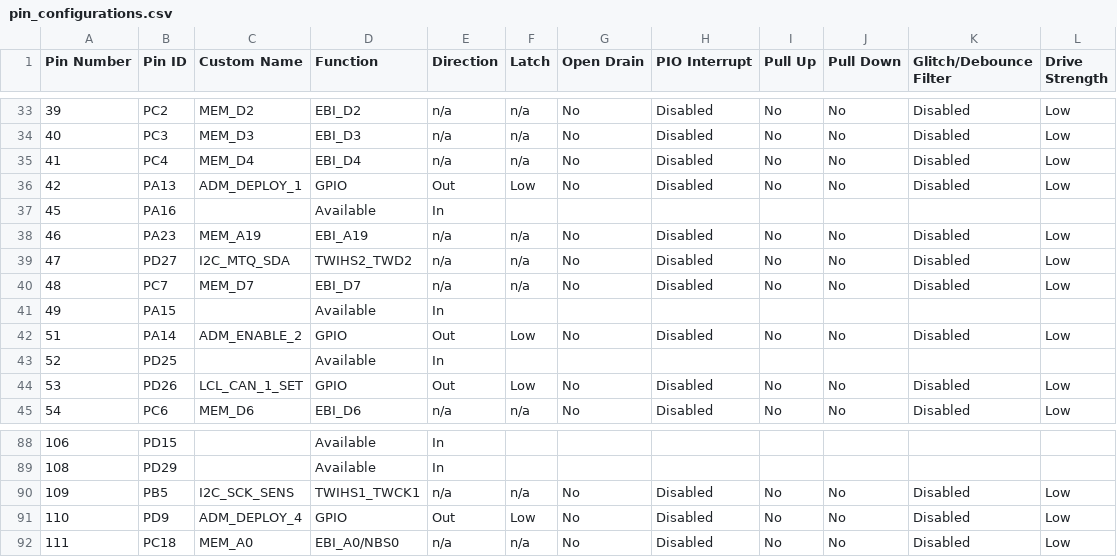
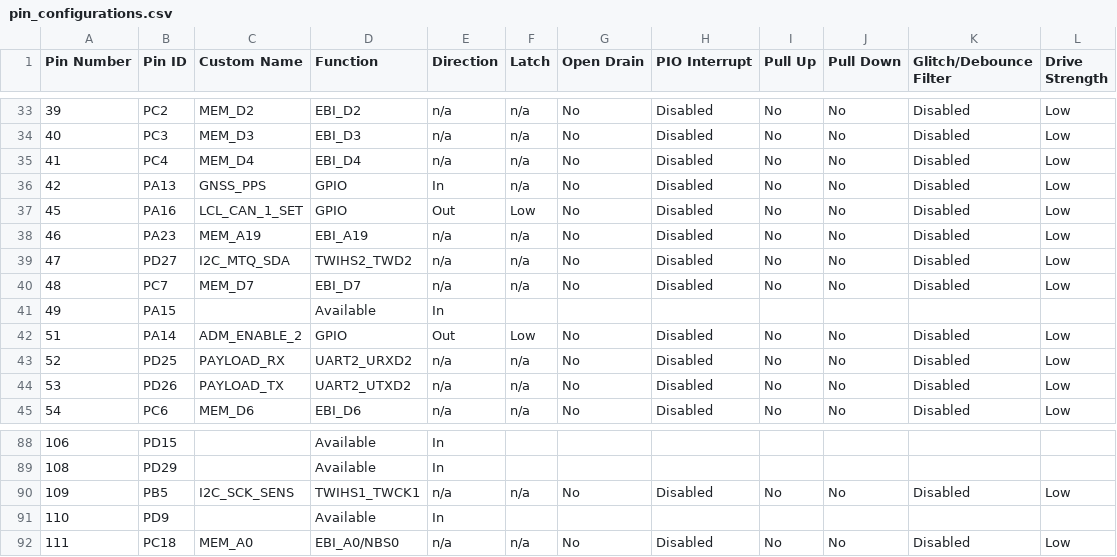
Before and after one commit to PeakSat/OBC-EQM-Software, a CSV file: src/config/default/pin_configurations.csv, drawn as a sheet; only a part is shown, gaps mark what is left out; the diff covers the shown part only.

Commit message:
Changed pin names & enabled UART2 in MPLAB

```diff
--- a/src/config/default/pin_configurations.csv
+++ b/src/config/default/pin_configurations.csv
@@ -35,4 +35,4 @@
 41,PC4,MEM_D4,EBI_D4,n/a,n/a,No,Disabled,No,No,Disabled,Low
-42,PA13,ADM_DEPLOY_1,GPIO,Out,Low,No,Disabled,No,No,Disabled,Low
-45,PA16,,Available,In,,,,,,,
+42,PA13,GNSS_PPS,GPIO,In,n/a,No,Disabled,No,No,Disabled,Low
+45,PA16,LCL_CAN_1_SET,GPIO,Out,Low,No,Disabled,No,No,Disabled,Low
 46,PA23,MEM_A19,EBI_A19,n/a,n/a,No,Disabled,No,No,Disabled,Low
@@ -42,4 +42,4 @@
 51,PA14,ADM_ENABLE_2,GPIO,Out,Low,No,Disabled,No,No,Disabled,Low
-52,PD25,,Available,In,,,,,,,
-53,PD26,LCL_CAN_1_SET,GPIO,Out,Low,No,Disabled,No,No,Disabled,Low
+52,PD25,PAYLOAD_RX,UART2_URXD2,n/a,n/a,No,Disabled,No,No,Disabled,Low
+53,PD26,PAYLOAD_TX,UART2_UTXD2,n/a,n/a,No,Disabled,No,No,Disabled,Low
 54,PC6,MEM_D6,EBI_D6,n/a,n/a,No,Disabled,No,No,Disabled,Low
@@ -90,3 +90,3 @@
 109,PB5,I2C_SCK_SENS,TWIHS1_TWCK1,n/a,n/a,No,Disabled,No,No,Disabled,Low
-110,PD9,ADM_DEPLOY_4,GPIO,Out,Low,No,Disabled,No,No,Disabled,Low
+110,PD9,,Available,In,,,,,,,
 111,PC18,MEM_A0,EBI_A0/NBS0,n/a,n/a,No,Disabled,No,No,Disabled,Low
```
Also changed, not shown: 11 edited cells elsewhere in this file, 19 other files.
